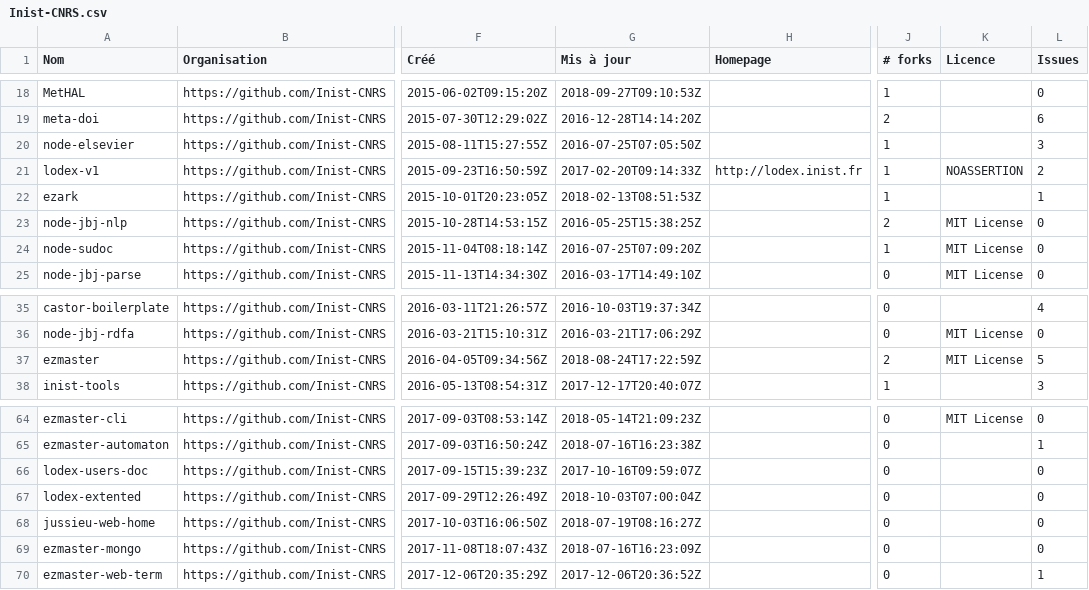
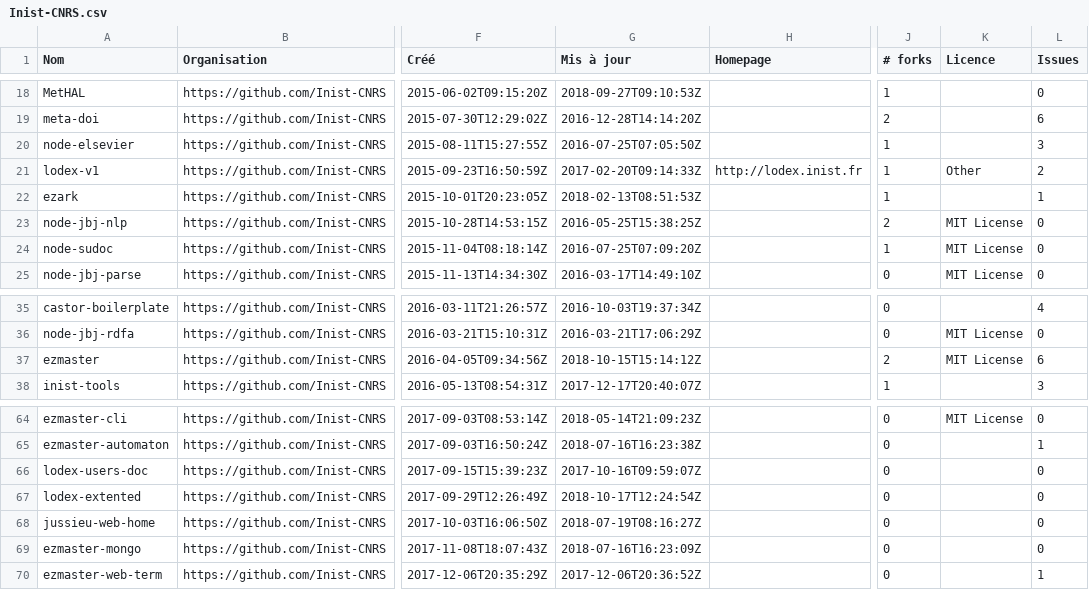
Before and after one commit to etalab/inventaire-codes-sources-organismes-publics, a CSV file: repositories/Inist-CNRS.csv, drawn as a sheet; only a part is shown, gaps mark what is left out; the diff covers the shown part only; the diff names each change by its address in the sheet, - before the commit and + after, or states it on an @@ line.

```diff
--- a/repositories/Inist-CNRS.csv
+++ b/repositories/Inist-CNRS.csv
-K21 (Licence): NOASSERTION
+K21 (Licence): Other
-G37 (Mis à jour): 2018-08-24T17:22:59Z
+G37 (Mis à jour): 2018-10-15T15:14:12Z
-L37 (Issues): 5
+L37 (Issues): 6
-G67 (Mis à jour): 2018-10-03T07:00:04Z
+G67 (Mis à jour): 2018-10-17T12:24:54Z
```
Also changed, not shown: 1 added row and 19 edited cells elsewhere in this file, repositories/ANSSI-FR.csv, repositories/SocialGouv.csv, 21 other files.
